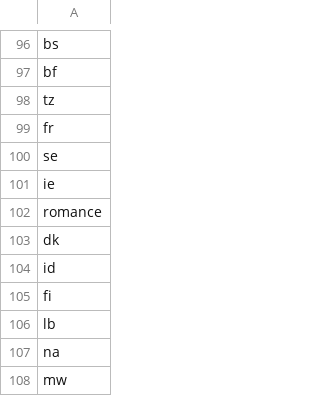
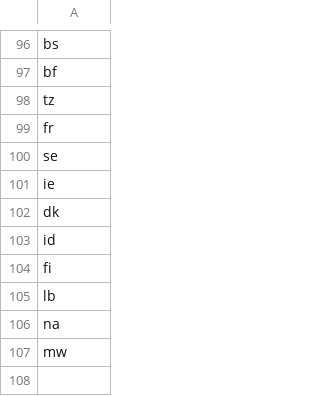
Before and after one commit to RohannChaudhary/SENG550Project, a CSV file: datasets/unique_countries.csv (was unique_countries.csv/part-00000-e56a44d7-0f43-4de5-9e8d-14f6490025cd-c000.csv), drawn as a sheet; only a part is shown, gaps mark what is left out; the diff names each change by its address in the sheet, - before the commit and + after, or states it on an @@ line.

```diff
--- a/unique_countries.csv/part-00000-e56a44d7-0f43-4de5-9e8d-14f6490025cd-c000.csv
+++ b/datasets/unique_countries.csv
-row 102: romance
```
Also changed, not shown: datasets/top_genres_by_countries.csv, 65 other files.
